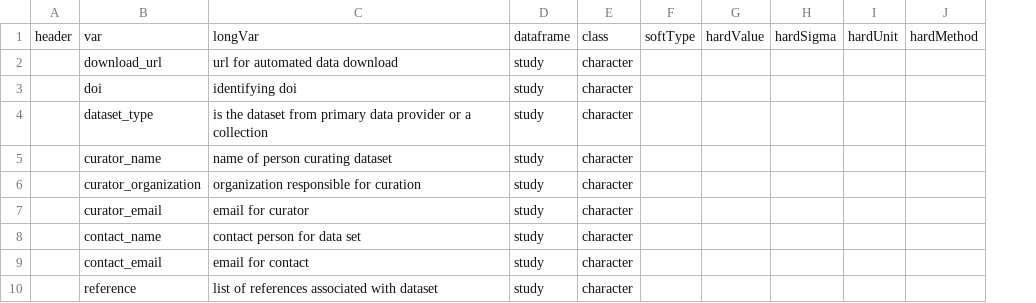
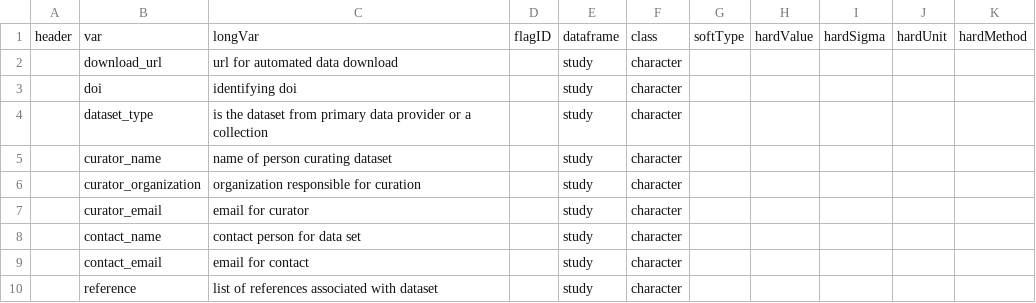
Before and after one commit to ISCN/SOC-DRaHR, a CSV file: dataset_keys/EmptyKey.csv, drawn as a sheet; only a part is shown; the diff names each change by its address in the sheet, - before the commit and + after, or states it on an @@ line.

```diff
--- a/dataset_keys/EmptyKey.csv
+++ b/dataset_keys/EmptyKey.csv
+column D, row 1: flagID
```
Also changed, not shown: 5 other files.
